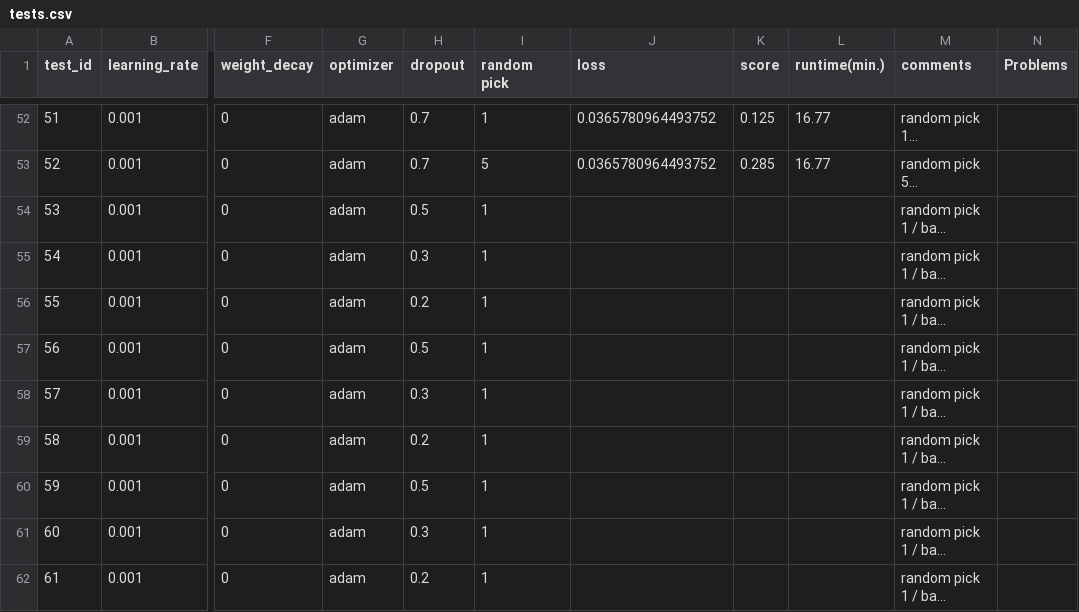
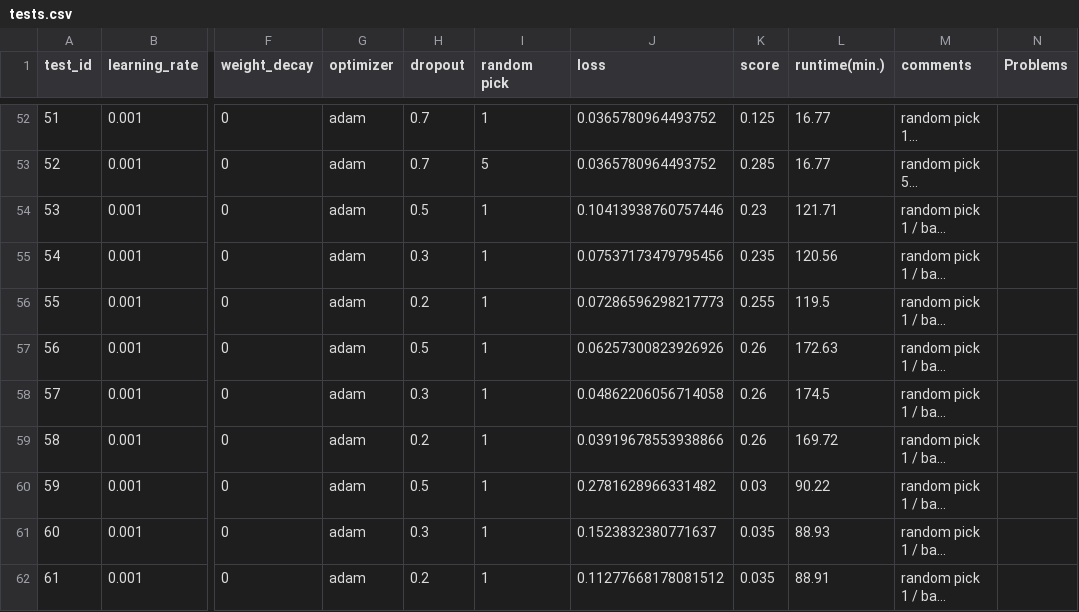
Before and after one commit to Xritsos/Music_gen, a CSV file: tests.csv, drawn as a sheet; only a part is shown, gaps mark what is left out; long unchanged cells end in …; the diff covers the shown part only; the diff names each change by its address in the sheet, - before the commit and + after, or states it on an @@ line.

```diff
--- a/tests.csv
+++ b/tests.csv
-J54 (loss): (empty)
+J54 (loss): 0.10413938760757446
-K54 (score): (empty)
+K54 (score): 0.23
-L54 (runtime(min.)): (empty)
+L54 (runtime(min.)): 121.71
-J55 (loss): (empty)
+J55 (loss): 0.07537173479795456
-K55 (score): (empty)
+K55 (score): 0.235
-L55 (runtime(min.)): (empty)
+L55 (runtime(min.)): 120.56
-J56 (loss): (empty)
+J56 (loss): 0.07286596298217773
-K56 (score): (empty)
+K56 (score): 0.255
-L56 (runtime(min.)): (empty)
+L56 (runtime(min.)): 119.5
-J57 (loss): (empty)
+J57 (loss): 0.06257300823926926
-K57:K59 (score): (empty)
+K57:K59 (score): 0.26
-L57 (runtime(min.)): (empty)
+L57 (runtime(min.)): 172.63
-J58 (loss): (empty)
+J58 (loss): 0.04862206056714058
-L58 (runtime(min.)): (empty)
+L58 (runtime(min.)): 174.5
-J59 (loss): (empty)
+J59 (loss): 0.03919678553938866
-L59 (runtime(min.)): (empty)
+L59 (runtime(min.)): 169.72
-J60 (loss): (empty)
+J60 (loss): 0.2781628966331482
-K60 (score): (empty)
+K60 (score): 0.03
-L60 (runtime(min.)): (empty)
+L60 (runtime(min.)): 90.22
-J61 (loss): (empty)
+J61 (loss): 0.1523832380771637
-K61:K62 (score): (empty)
+K61:K62 (score): 0.035
-L61 (runtime(min.)): (empty)
+L61 (runtime(min.)): 88.93
-J62 (loss): (empty)
+J62 (loss): 0.11277668178081512
-L62 (runtime(min.)): (empty)
+L62 (runtime(min.)): 88.91
```
Also changed, not shown: 21 edited cells elsewhere in this file, 19 other files.
